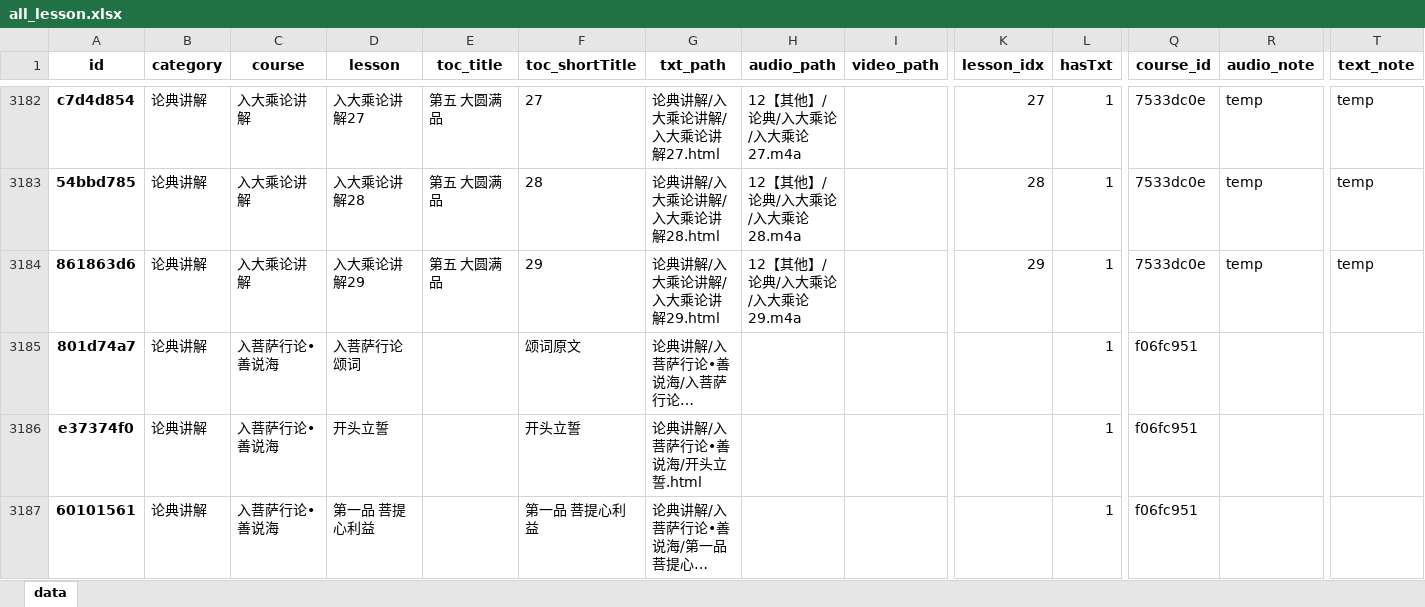
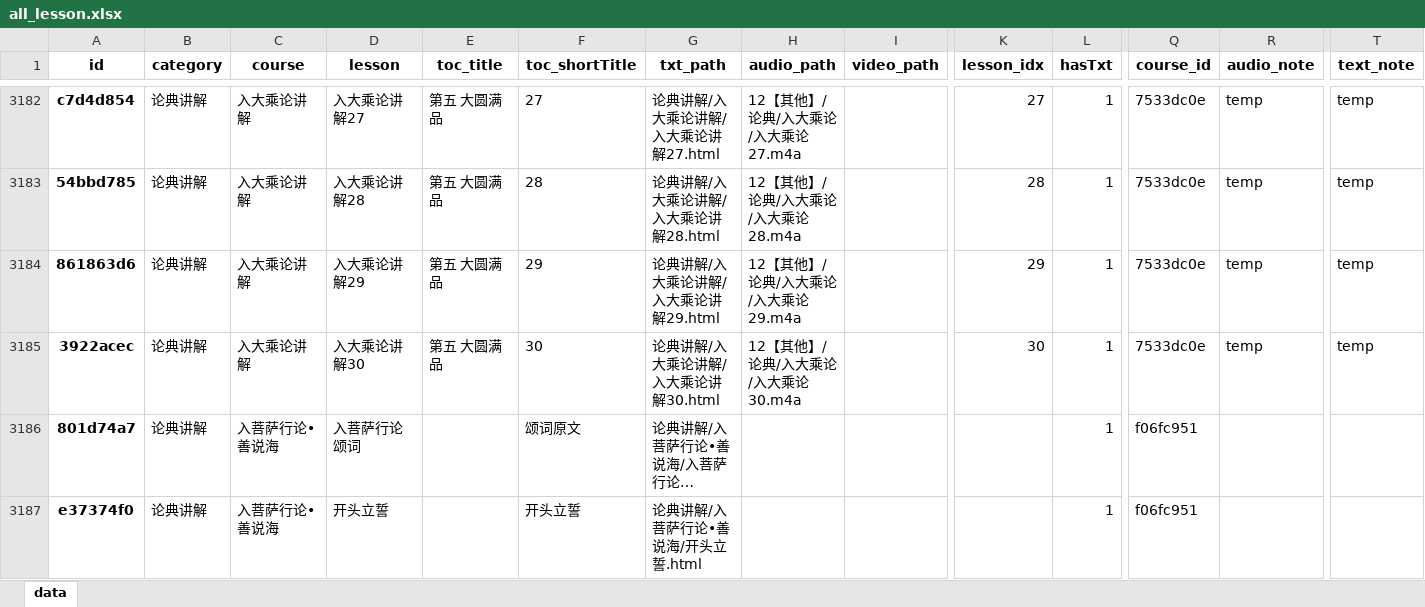
Before and after one commit to hliuleo/lamatxt, an Excel workbook: all_lesson.xlsx, sheet data, drawn as a sheet; only a part is shown, gaps mark what is left out; the shorter side is filled out with more unchanged rows; long unchanged cells end in …; values as stored, in another font and other column widths than the file's, no borders; rows hold the shown columns only; the diff names each change by its address in the sheet, - before the commit and + after, or states it on an @@ line.

Commit message:
update data

```diff
--- a/all_lesson.xlsx (sheet data)
+++ b/all_lesson.xlsx (sheet data)
+row 3185: 3922acec | 论典讲解 | 入大乘论讲解 | 入大乘论讲解30 | 第五 大圆满品 | 30 | 论典讲解/入大乘论讲解/入大乘论讲解30.html | 12【其他】/论典/入大乘论/入大乘论30.m4a |  | 30 | 1 | 7533dc0e | temp | temp
```
Also changed, not shown: all_course.xlsx, 2 other files.
